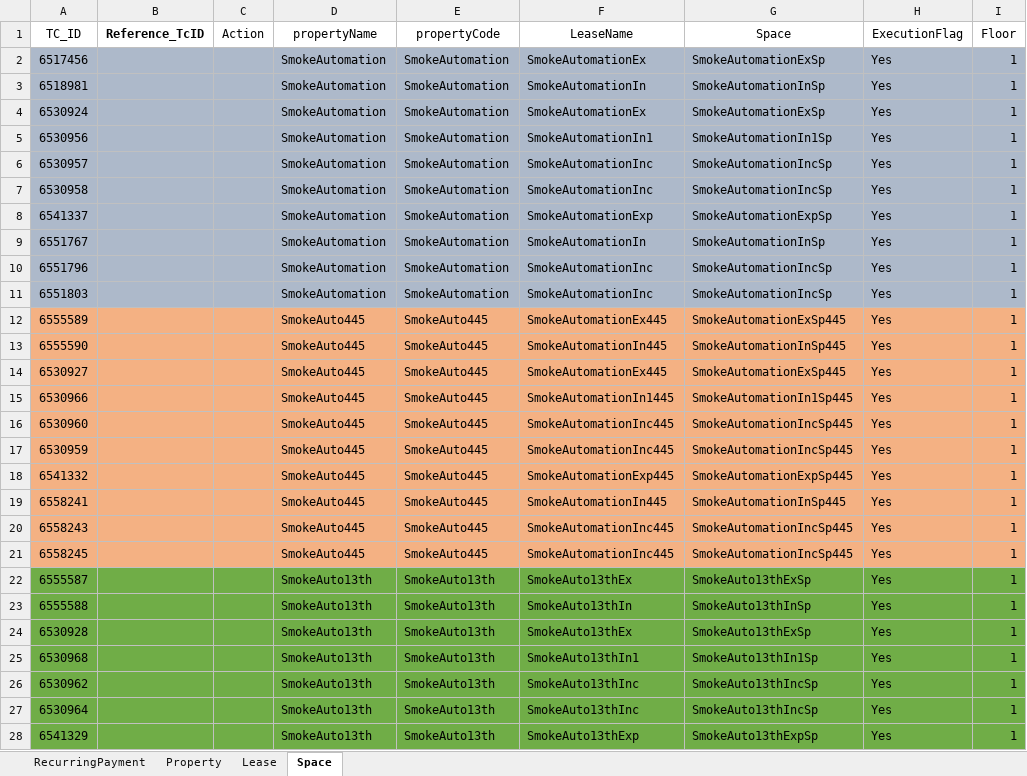
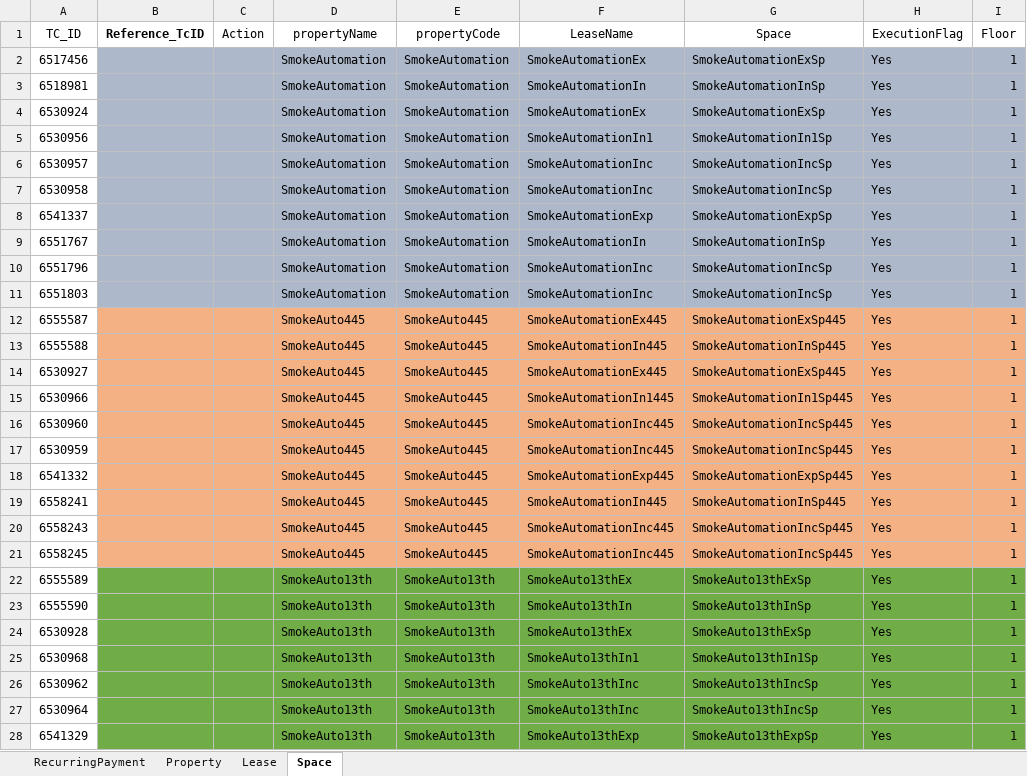
Before and after one commit to shahriarkamal-dsi/AMT-TestFrameWork, an Excel workbook: src/main/resources/dataCreate/DataCreate.xlsx, sheet Space, drawn as a sheet; only a part is shown; values as stored, in another font and other column widths than the file's, no borders; the diff covers the shown part only; the diff names each change by its address in the sheet, - before the commit and + after, or states it on an @@ line.

```diff
--- a/src/main/resources/dataCreate/DataCreate.xlsx (sheet Space)
+++ b/src/main/resources/dataCreate/DataCreate.xlsx (sheet Space)
-A2:A11 fill: #ADB9CA
+A2:A11 fill: none
-A12 (TC_ID): 6555589
+A12 (TC_ID): 6555587
-A12:A21 fill: #F4B183
+A12:A21 fill: none
-A13 (TC_ID): 6555590
+A13 (TC_ID): 6555588
-A22 (TC_ID): 6555587
+A22 (TC_ID): 6555589
-A22:A28 fill: #70AD47
+A22:A28 fill: none
-A23 (TC_ID): 6555588
+A23 (TC_ID): 6555590
```
Also changed, not shown: cell formats elsewhere in this sheet, sheet Lease, sheet RecurringPayment, sheet Property, 1 other file.
